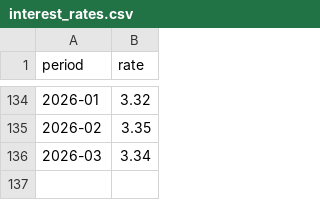
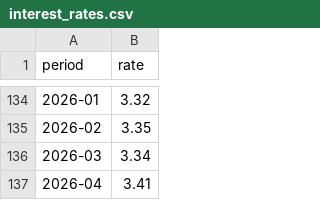
Before and after one commit to gehuybre/embuild-analyses, a CSV file: apps/nbb-rente/public/data/interest_rates.csv, drawn as a sheet; only a part is shown, gaps mark what is left out.

```diff
--- a/apps/nbb-rente/public/data/interest_rates.csv
+++ b/apps/nbb-rente/public/data/interest_rates.csv
@@ -136 +136,2 @@ period,rate
 2026-03,3.34
+2026-04,3.41
```
Also changed, not shown: apps/nbb-rente/public/data/inflation_forecasts.csv, 6 other files.
